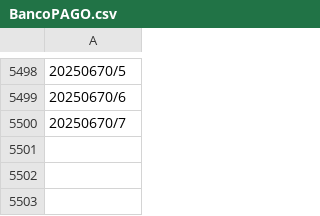
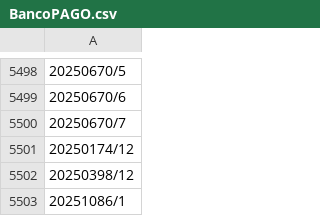
Before and after one commit to GiovanePauloPedroski/AcaoEntreAmigos2025, a CSV file: BancoPAGO.csv, drawn as a sheet; only a part is shown, gaps mark what is left out; the diff names each change by its address in the sheet, - before the commit and + after, or states it on an @@ line.

Commit message:
Atualização automática do BancoPAGO.csv

```diff
--- a/BancoPAGO.csv
+++ b/BancoPAGO.csv
+row 5501: 20250174/12
+row 5502: 20250398/12
+row 5503: 20251086/1
```
